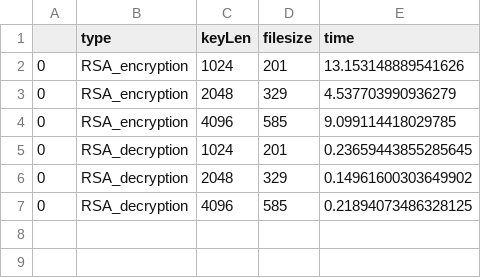
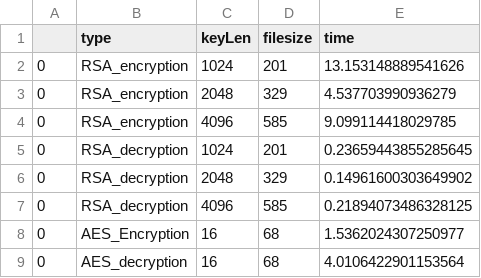
Before and after one commit to appledora/SecurityLab_4_5, a CSV file: lab4/ExecutionLog.csv, drawn as a sheet; the diff names each change by its address in the sheet, - before the commit and + after, or states it on an @@ line.

```diff
--- a/lab4/ExecutionLog.csv
+++ b/lab4/ExecutionLog.csv
+row 8: 0 | AES_Encryption | 16 | 68 | 1.5362024307250977
+row 9: 0 | AES_decryption | 16 | 68 | 4.0106422901153564
```
Also changed, not shown: 3 other files.
